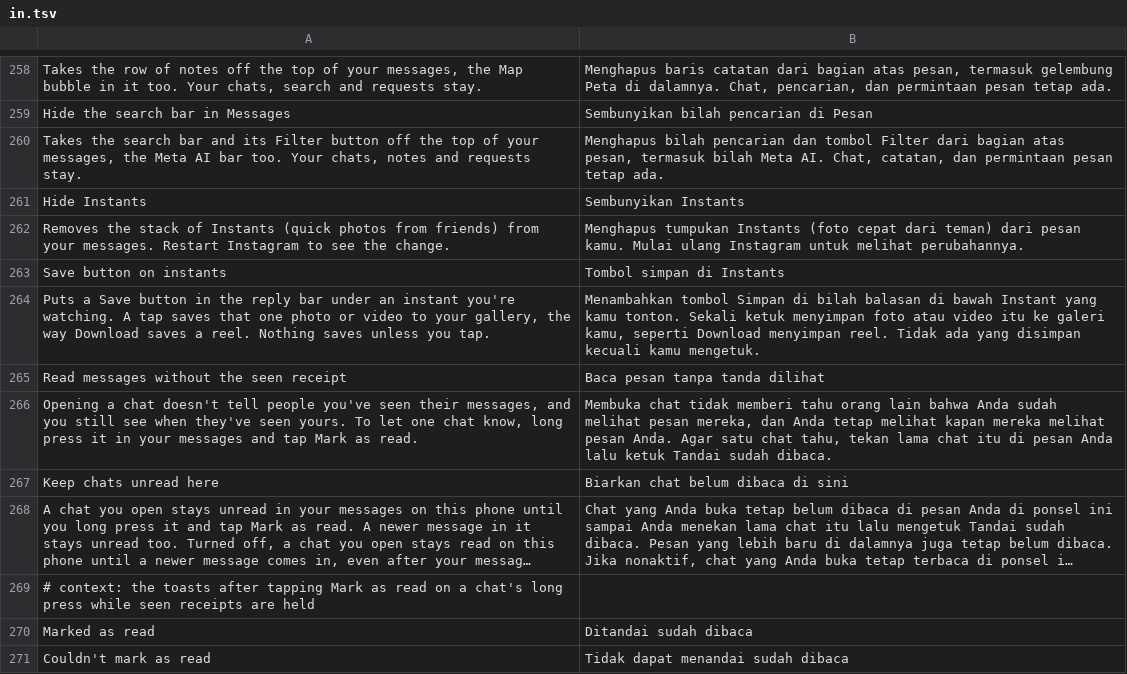
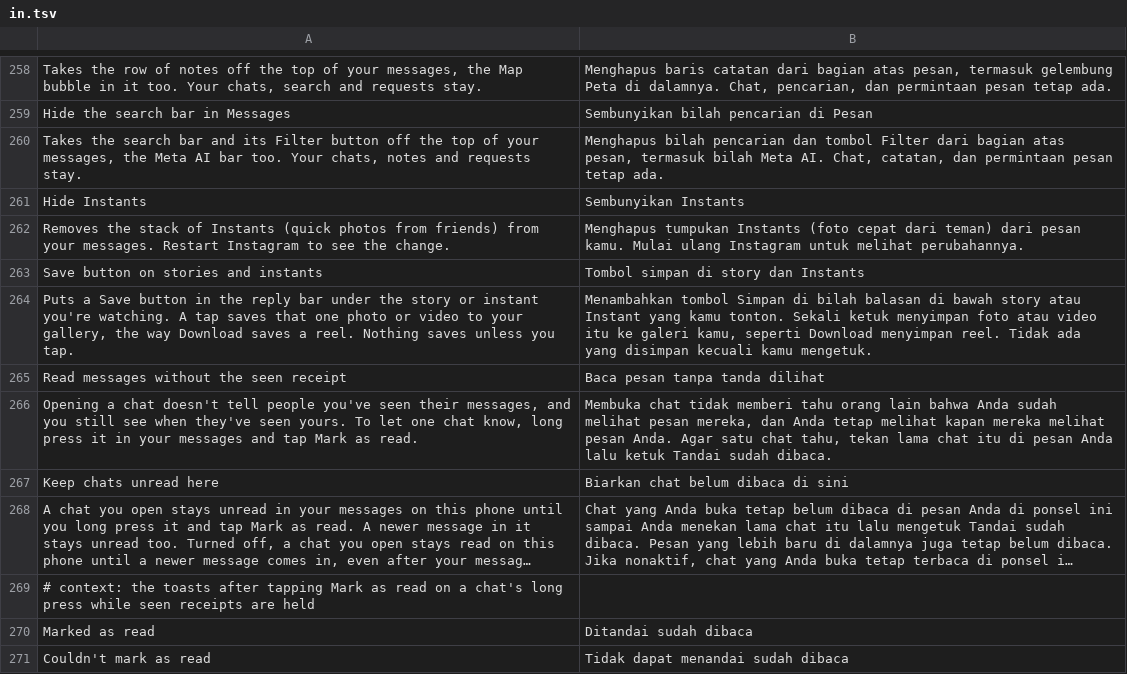
Before and after one commit to meraz9000/HushGram, a TSV file: extensions/shared/library/src/main/l10n/in.tsv, drawn as a sheet; only a part is shown, gaps mark what is left out; long unchanged cells end in ….

```diff
--- a/extensions/shared/library/src/main/l10n/in.tsv
+++ b/extensions/shared/library/src/main/l10n/in.tsv
@@ -262,4 +262,4 @@ Hide Instants	Sembunyikan Instants
 Removes the stack of Instants (quick photos from friends) from your messages. Restart Instagram to see the change.	Menghapus tumpukan Instants (foto cepat dari teman) dari pesan kamu. Mulai ulang Instagram untuk melihat perubahannya.
-Save button on instants	Tombol simpan di Instants
-Puts a Save button in the reply bar under an instant you're watching. A tap saves that one photo or video to your gallery, the way Download saves a reel. Nothing saves unless you tap.	Menambahkan tombol Simpan di bilah balasan di bawah Instant yang kamu tonton. Sekali ketuk menyimpan foto atau video itu ke galeri kamu, seperti Download menyimpan reel. Tidak ada yang disimpan kecuali kamu mengetuk.
+Save button on stories and instants	Tombol simpan di story dan Instants
+Puts a Save button in the reply bar under the story or instant you're watching. A tap saves that one photo or video to your gallery, the way Download saves a reel. Nothing saves unless you tap.	Menambahkan tombol Simpan di bilah balasan di bawah story atau Instant yang kamu tonton. Sekali ketuk menyimpan foto atau video itu ke galeri kamu, seperti Download menyimpan reel. Tidak ada yang disimpan kecuali kamu mengetuk.
 Read messages without the seen receipt	Baca pesan tanpa tanda dilihat
```
Also changed, not shown: extensions/shared/library/src/main/l10n/de.tsv, extensions/shared/library/src/main/l10n/es.tsv, 41 other files.
